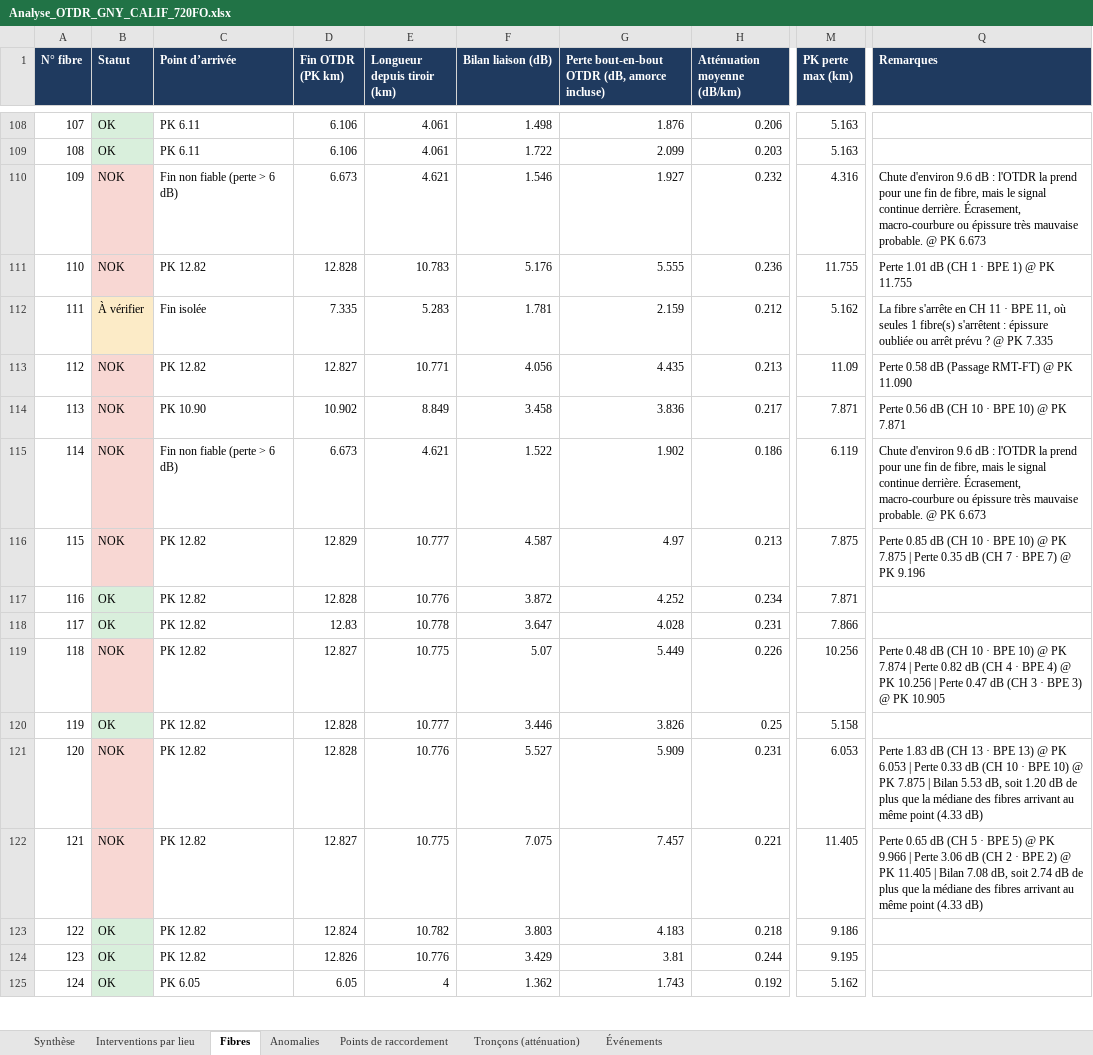
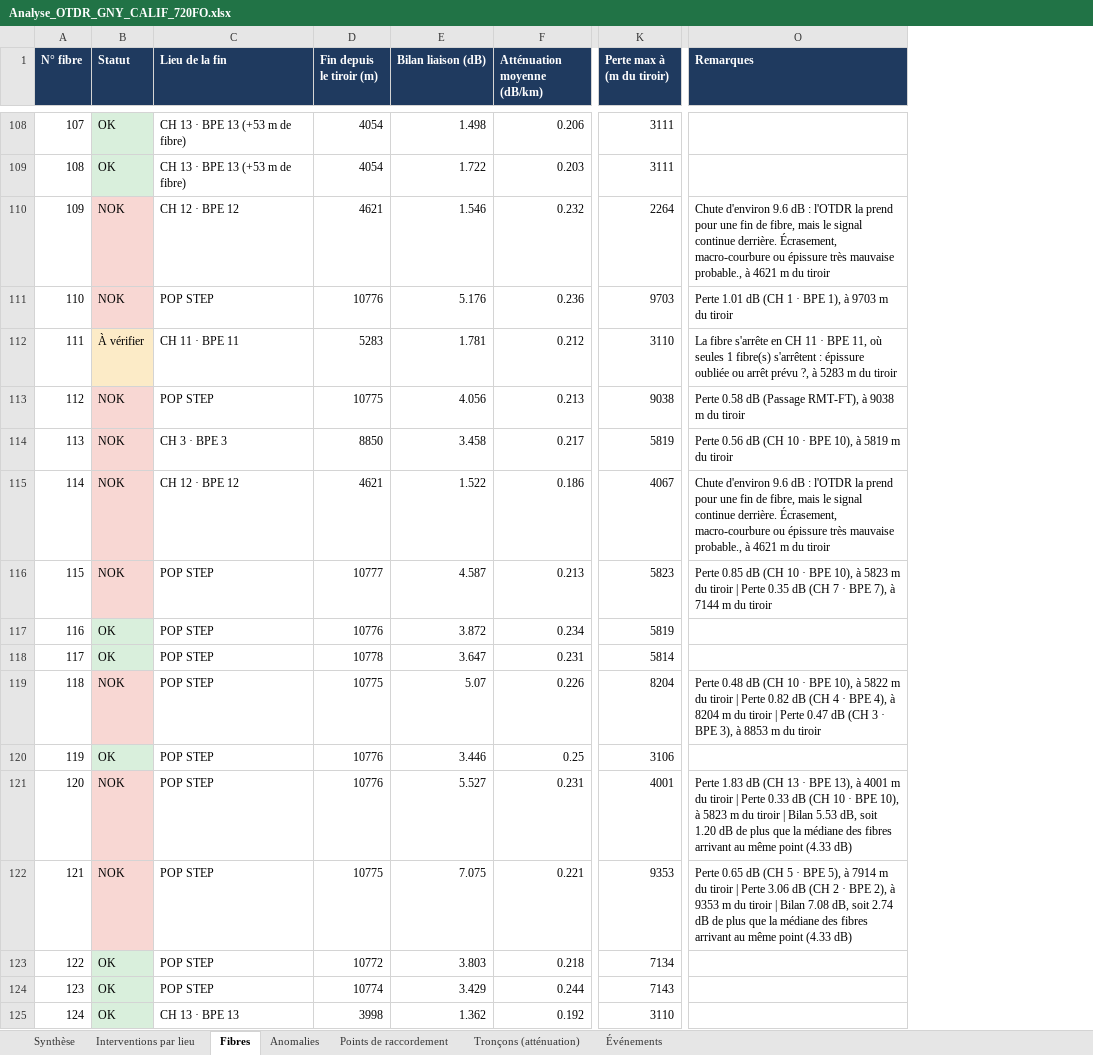
Before and after one commit to cocochanel54/coco, an Excel workbook: analyse_sor/Analyse_OTDR_GNY_CALIF_720FO.xlsx, sheet Fibres, drawn as a sheet; only a part is shown, gaps mark what is left out; values as stored, in another font and other column widths than the file's, no borders; removed rows and columns are numbered as before the commit, all else as after; the diff covers the shown part only; the diff names each change by its address in the sheet, - before the commit and + after, or states it on an @@ line.

```diff
--- a/analyse_sor/Analyse_OTDR_GNY_CALIF_720FO.xlsx (sheet Fibres)
+++ b/analyse_sor/Analyse_OTDR_GNY_CALIF_720FO.xlsx (sheet Fibres)
-column C (Point d’arrivée), rows 108-125: PK 6.11 | PK 6.11 | Fin non fiable (perte > 6 dB) | PK 12.82 | Fin isolée | PK 12.82 | PK 10.90 | Fin non fiable (perte > 6 dB) | PK 12.82 | PK 12.82 | PK 12.82 | PK 12.82 | PK 12.82 | PK 12.82 | PK 12.82 | PK 12.82 | PK 12.82 | PK 6.05
-column D (Fin OTDR (PK km)), rows 108-125: 6.106 | 6.106 | 6.673 | 12.828 | 7.335 | 12.827 | 10.902 | 6.673 | 12.829 | 12.828 | 12.83 | 12.827 | 12.828 | 12.828 | 12.827 | 12.824 | 12.826 | 6.05
-column E (Longueur depuis tiroir (km)), rows 108-125: 4.061 | 4.061 | 4.621 | 10.783 | 5.283 | 10.771 | 8.849 | 4.621 | 10.777 | 10.776 | 10.778 | 10.775 | 10.777 | 10.776 | 10.775 | 10.782 | 10.776 | 4
+column C (Lieu de la fin), rows 108-125: CH 13 · BPE 13 (+53 m de fibre) | CH 13 · BPE 13 (+53 m de fibre) | CH 12 · BPE 12 | POP STEP | CH 11 · BPE 11 | POP STEP | CH 3 · BPE 3 | CH 12 · BPE 12 | POP STEP | POP STEP | POP STEP | POP STEP | POP STEP | POP STEP | POP STEP | POP STEP | POP STEP | CH 13 · BPE 13
+column D (Fin depuis le tiroir (m)), rows 108-125: 4054 | 4054 | 4621 | 10776 | 5283 | 10775 | 8850 | 4621 | 10777 | 10776 | 10778 | 10775 | 10776 | 10776 | 10775 | 10772 | 10774 | 3998
-column G, row 1: Perte bout-en-bout OTDR (dB, amorce incluse); rows 108-125: 1.876 | 2.099 | 1.927 | 5.555 | 2.159 | 4.435 | 3.836 | 1.902 | 4.97 | 4.252 | 4.028 | 5.449 | 3.826 | 5.909 | 7.457 | 4.183 | 3.81 | 1.743
-column M (PK perte max (km)), rows 108-125: 5.163 | 5.163 | 4.316 | 11.755 | 5.162 | 11.09 | 7.871 | 6.119 | 7.875 | 7.871 | 7.866 | 10.256 | 5.158 | 6.053 | 11.405 | 9.186 | 9.195 | 5.162
+column K (Perte max à (m du tiroir)), rows 108-125: 3111 | 3111 | 2264 | 9703 | 3110 | 9038 | 5819 | 4067 | 5823 | 5819 | 5814 | 8204 | 3106 | 4001 | 9353 | 7134 | 7143 | 3110
-O110 (Remarques): …très mauvaise probable. @ PK 6.673
+O110 (Remarques): …très mauvaise probable., à 4621 m du tiroir
-O111 (Remarques): Perte 1.01 dB (CH 1 · BPE 1) @ PK 11.755
+O111 (Remarques): Perte 1.01 dB (CH 1 · BPE 1), à 9703 m du tiroir
-O112 (Remarques): …arrêt prévu ? @ PK 7.335
+O112 (Remarques): …arrêt prévu ?, à 5283 m du tiroir
-O113 (Remarques): …dB (Passage RMT-FT) @ PK 11.090
+O113 (Remarques): …dB (Passage RMT-FT), à 9038 m du tiroir
-O114 (Remarques): …· BPE 10) @ PK 7.871
+O114 (Remarques): …· BPE 10), à 5819 m du tiroir
-O115 (Remarques): …très mauvaise probable. @ PK 6.673
+O115 (Remarques): …très mauvaise probable., à 4621 m du tiroir
-O116 (Remarques): …· BPE 10) @ PK 7.875 | Perte 0.35 dB (CH 7 · BPE 7) @ PK 9.196
+O116 (Remarques): …· BPE 10), à 5823 m du tiroir | Perte 0.35 dB (CH 7 · BPE 7), à 7144 m du tiroir
-O119 (Remarques): …· BPE 10) @ PK 7.874 | Perte 0.82 dB (CH 4 · BPE 4) @ PK 10.256 | Perte 0.47 dB (CH 3 · BPE 3) @ PK 10.905
+O119 (Remarques): …· BPE 10), à 5822 m du tiroir | Perte 0.82 dB (CH 4 · BPE 4), à 8204 m du tiroir | Perte 0.47 dB (CH 3 · BPE 3), à 8853 m du tiroir
-O121 (Remarques): …· BPE 13) @ PK 6.053 | Perte 0.33 dB (CH 10 · BPE 10) @ PK 7.875 | Bilan…
+O121 (Remarques): …· BPE 13), à 4001 m du tiroir | Perte 0.33 dB (CH 10 · BPE 10), à 5823 m du tiroir | Bilan…
-O122 (Remarques): …· BPE 5) @ PK 9.966 | Perte 3.06 dB (CH 2 · BPE 2) @ PK 11.405 | Bilan…
+O122 (Remarques): …· BPE 5), à 7914 m du tiroir | Perte 3.06 dB (CH 2 · BPE 2), à 9353 m du tiroir | Bilan…
```
Also changed, not shown: 179 edited cells elsewhere in this sheet, sheet Événements, sheet Tronçons (atténuation), sheet Interventions par lieu, sheet Points de raccordement, sheet Anomalies, sheet Synthèse, 1 other file.
